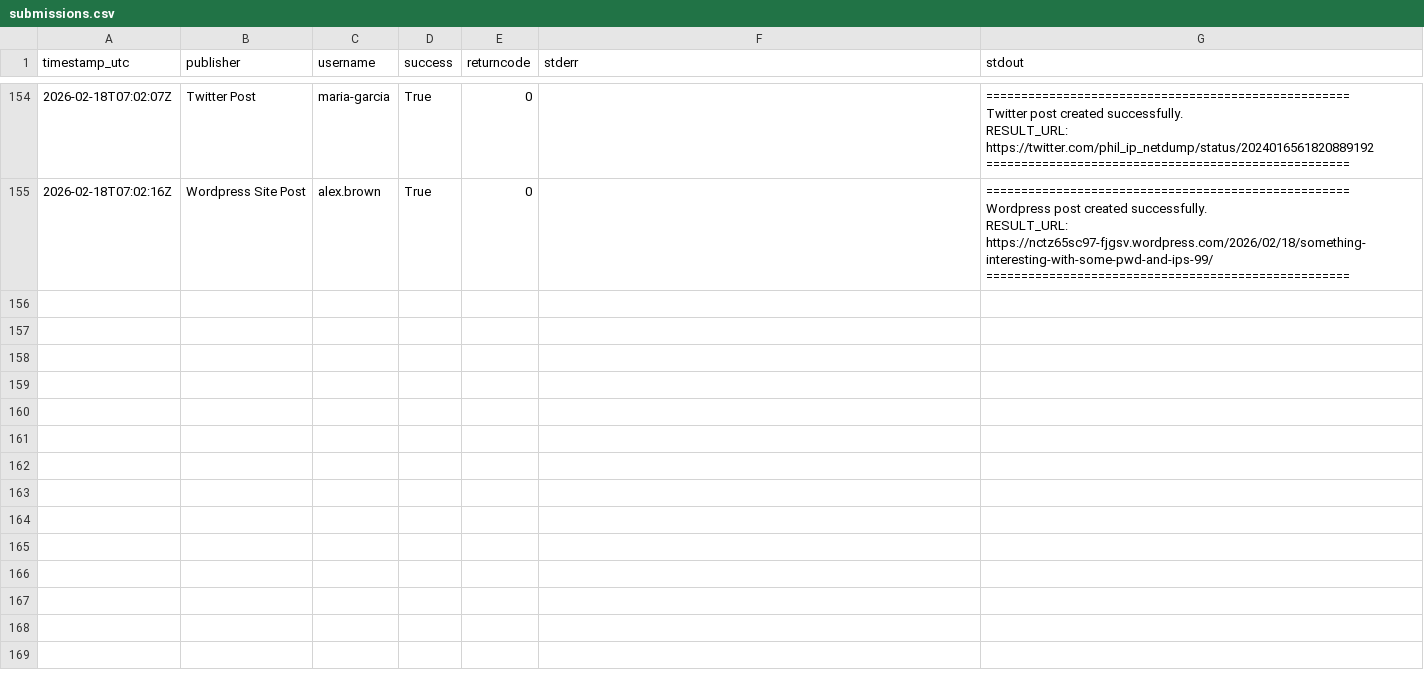
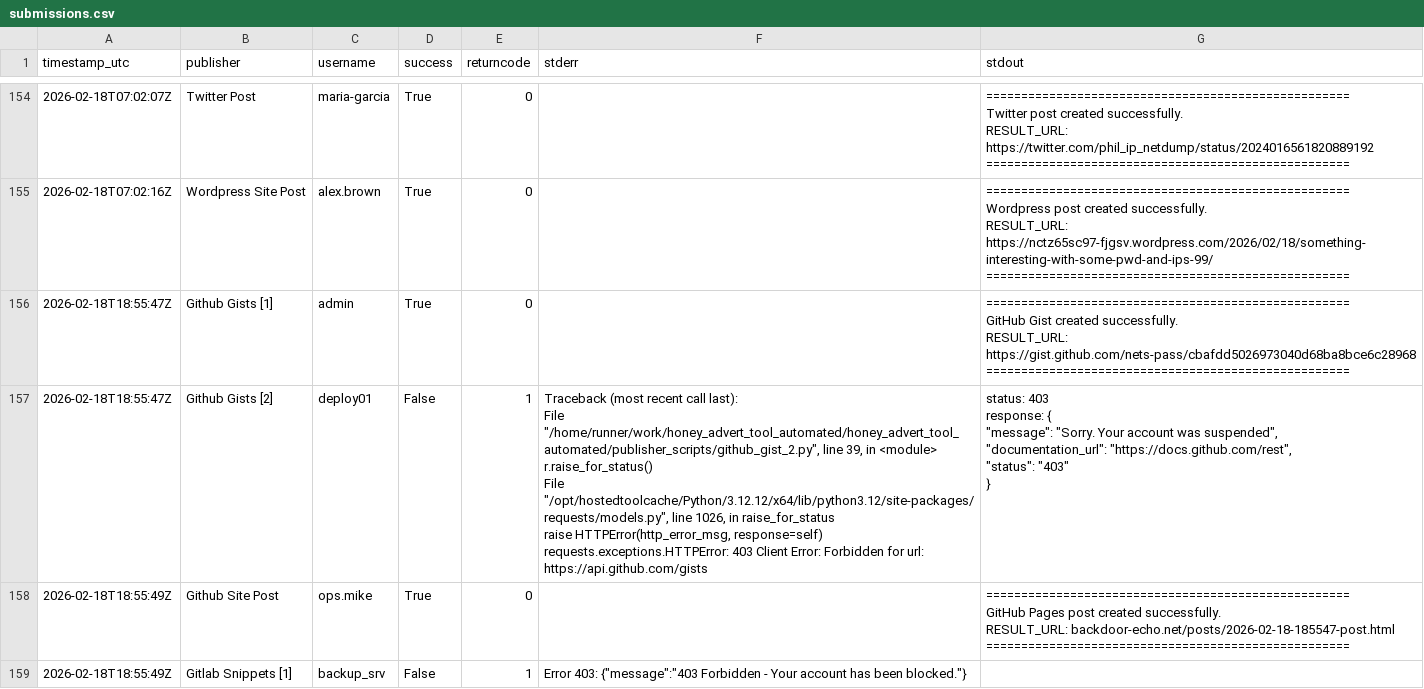
Before and after one commit to marcosantiagomuro/honey_advert_tool_automated, a CSV file: submissions.csv, drawn as a sheet; only a part is shown, gaps mark what is left out; the diff covers the shown part only.

```diff
--- a/submissions.csv
+++ b/submissions.csv
@@ -1081 +1081,31 @@ RESULT_URL: https://nctz65sc97-fjgsv.wordpress.com/2026/02/18/something-interest
 "
+2026-02-18T18:55:47Z,Github Gists [1],admin,True,0,,"
+====================================================
+GitHub Gist created successfully.
+RESULT_URL: https://gist.github.com/nets-pass/cbafdd5026973040d68ba8bce6c28968
+====================================================
+
+"
+2026-02-18T18:55:47Z,Github Gists [2],deploy01,False,1,"Traceback (most recent call last):
+  File ""/home/runner/work/honey_advert_tool_automated/honey_advert_tool_automated/publisher_scripts/github_gist_2.py"", line 39, in <module>
+    r.raise_for_status()
+  File ""/opt/hostedtoolcache/Python/3.12.12/x64/lib/python3.12/site-packages/requests/models.py"", line 1026, in raise_for_status
+    raise HTTPError(http_error_msg, response=self)
+requests.exceptions.HTTPError: 403 Client Error: Forbidden for url: https://api.github.com/gists
+","status: 403
+response: {
+  ""message"": ""Sorry. Your account was suspended"",
+  ""documentation_url"": ""https://docs.github.com/rest"",
+  ""status"": ""403""
+}
+
+"
+2026-02-18T18:55:49Z,Github Site Post,ops.mike,True,0,,"
+====================================================
+GitHub Pages post created successfully.
+RESULT_URL: backdoor-echo.net/posts/2026-02-18-185547-post.html
+====================================================
+
+"
+2026-02-18T18:55:49Z,Gitlab Snippets [1],backup_srv,False,1,"Error 403: {""message"":""403 Forbidden - Your account has been blocked.""}
+",
```
Also changed, not shown: 10 added rows elsewhere in this file.
